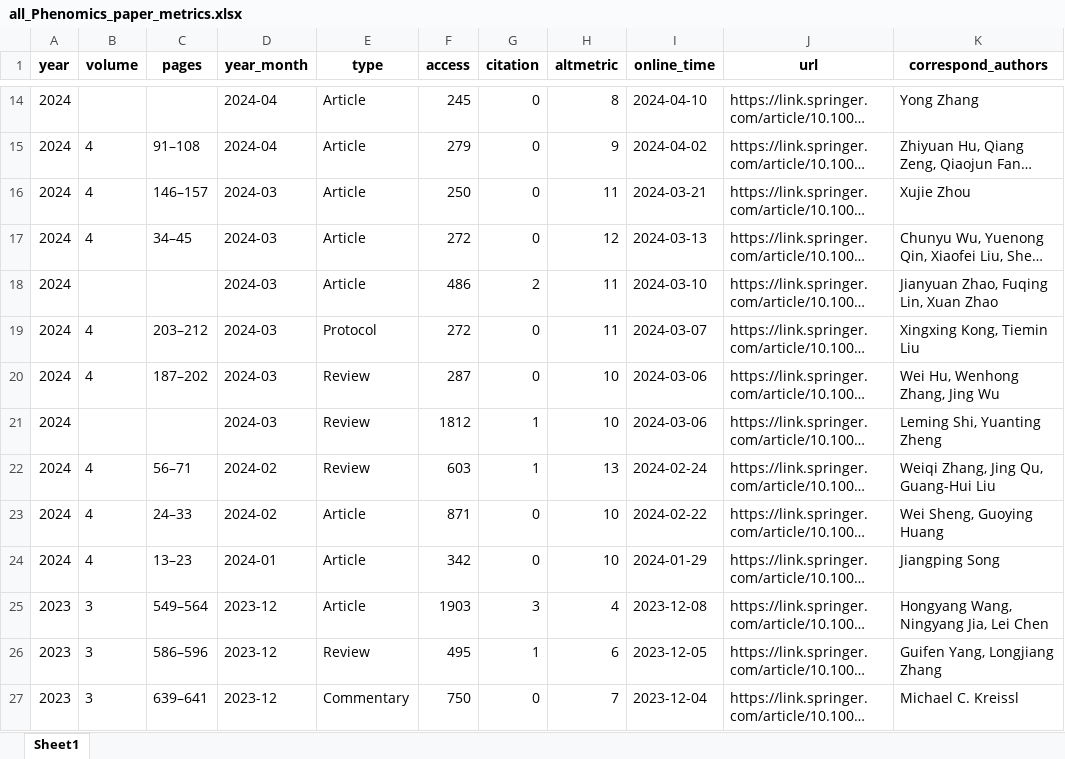
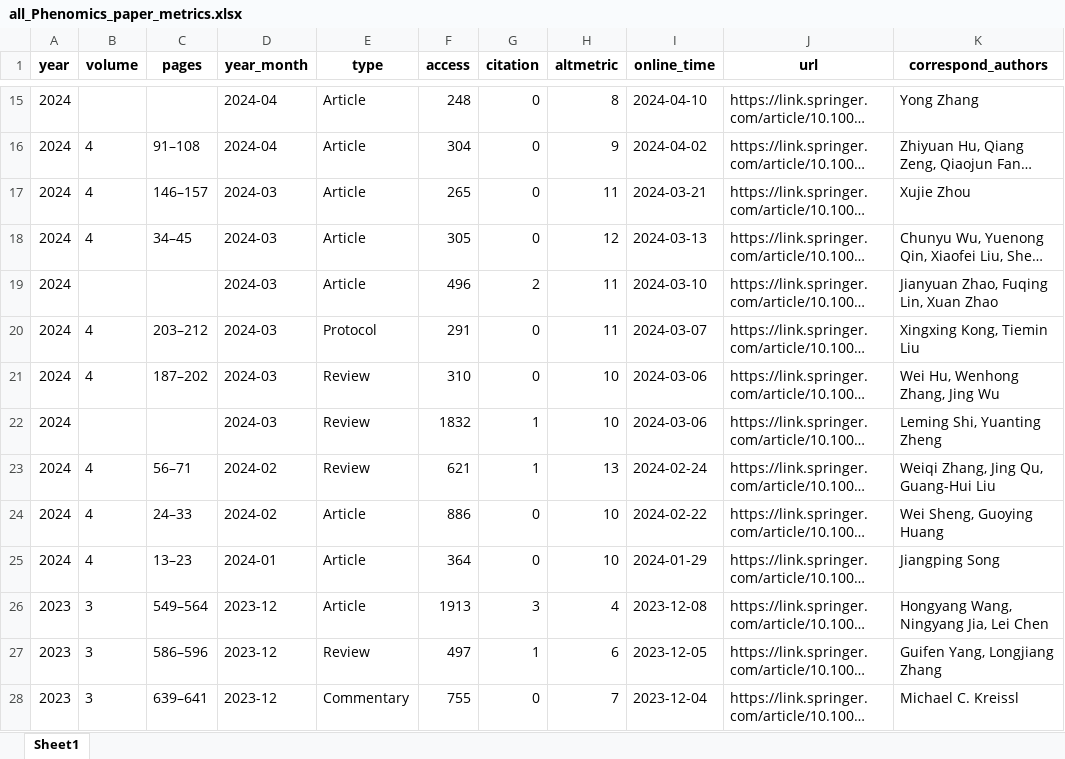
Before and after one commit to IanHugh/phenomics, an Excel workbook: Weekly_Figures/all_Phenomics_paper_metrics.xlsx, sheet Sheet1, drawn as a sheet; only a part is shown, gaps mark what is left out; long unchanged cells end in …; values as stored, in another font and other column widths than the file's, no borders; addresses are those after the commit; the diff covers the shown part only; the diff names each change by its address in the sheet, - before the commit and + after, or states it on an @@ line.

```diff
--- a/Weekly_Figures/all_Phenomics_paper_metrics.xlsx (sheet Sheet1)
+++ b/Weekly_Figures/all_Phenomics_paper_metrics.xlsx (sheet Sheet1)
-F15 (access): 245
+F15 (access): 248
-F16 (access): 279
+F16 (access): 304
-F17 (access): 250
+F17 (access): 265
-F18 (access): 272
+F18 (access): 305
-F19 (access): 486
+F19 (access): 496
-F20 (access): 272
+F20 (access): 291
-F21 (access): 287
+F21 (access): 310
-F22 (access): 1812
+F22 (access): 1832
-F23 (access): 603
+F23 (access): 621
-F24 (access): 871
+F24 (access): 886
-F25 (access): 342
+F25 (access): 364
-F26 (access): 1903
+F26 (access): 1913
-F27 (access): 495
+F27 (access): 497
-F28 (access): 750
+F28 (access): 755
```
Also changed, not shown: 1 added row and 142 edited cells elsewhere in this sheet, 11 other files.
